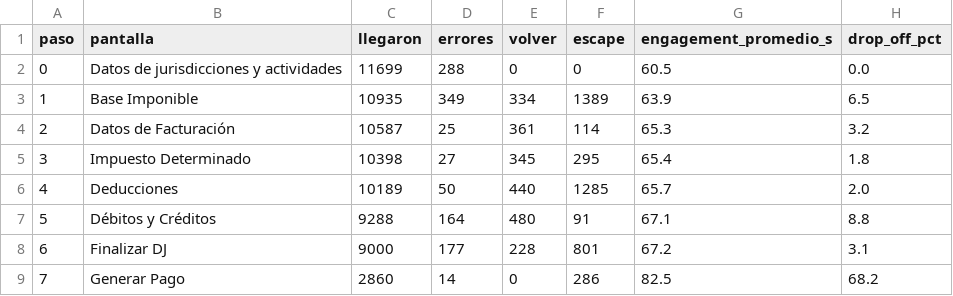
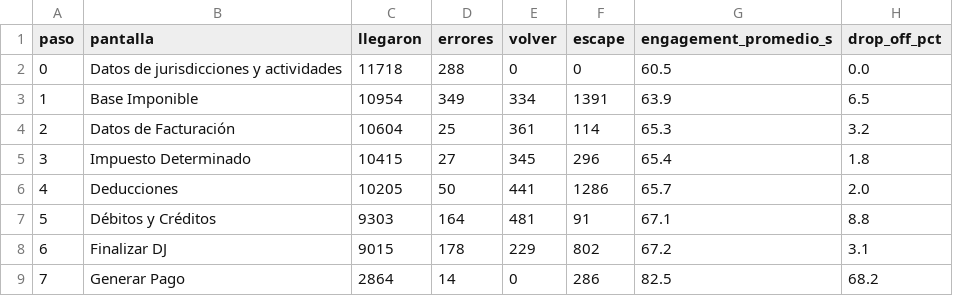
Before and after one commit to framirez-comarb/ps-flujo-comarb, a CSV file: ps_flujo_funnel.csv, drawn as a sheet.

```diff
--- a/ps_flujo_funnel.csv
+++ b/ps_flujo_funnel.csv
@@ -1,9 +1,9 @@
 paso,pantalla,llegaron,errores,volver,escape,engagement_promedio_s,drop_off_pct
-0,Datos de jurisdicciones y actividades,11699,288,0,0,60.5,0.0
-1,Base Imponible,10935,349,334,1389,63.9,6.5
-2,Datos de Facturación,10587,25,361,114,65.3,3.2
-3,Impuesto Determinado,10398,27,345,295,65.4,1.8
-4,Deducciones,10189,50,440,1285,65.7,2.0
-5,Débitos y Créditos,9288,164,480,91,67.1,8.8
-6,Finalizar DJ,9000,177,228,801,67.2,3.1
-7,Generar Pago,2860,14,0,286,82.5,68.2
+0,Datos de jurisdicciones y actividades,11718,288,0,0,60.5,0.0
+1,Base Imponible,10954,349,334,1391,63.9,6.5
+2,Datos de Facturación,10604,25,361,114,65.3,3.2
+3,Impuesto Determinado,10415,27,345,296,65.4,1.8
+4,Deducciones,10205,50,441,1286,65.7,2.0
+5,Débitos y Créditos,9303,164,481,91,67.1,8.8
+6,Finalizar DJ,9015,178,229,802,67.2,3.1
+7,Generar Pago,2864,14,0,286,82.5,68.2
```
Also changed, not shown: 4 other files.
